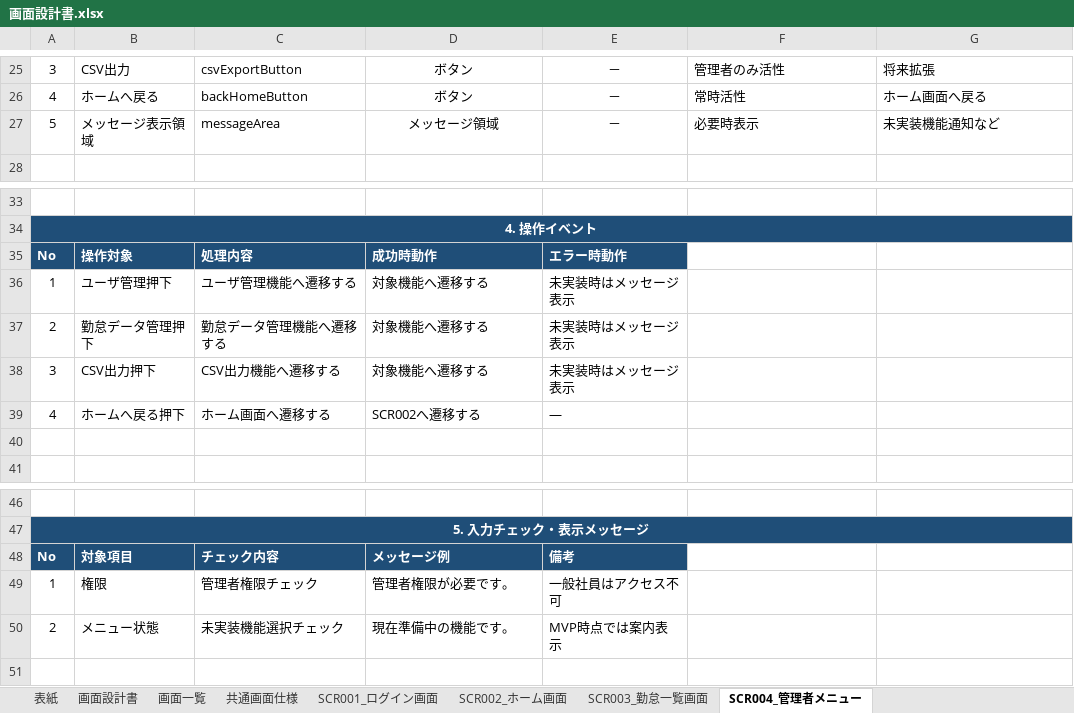
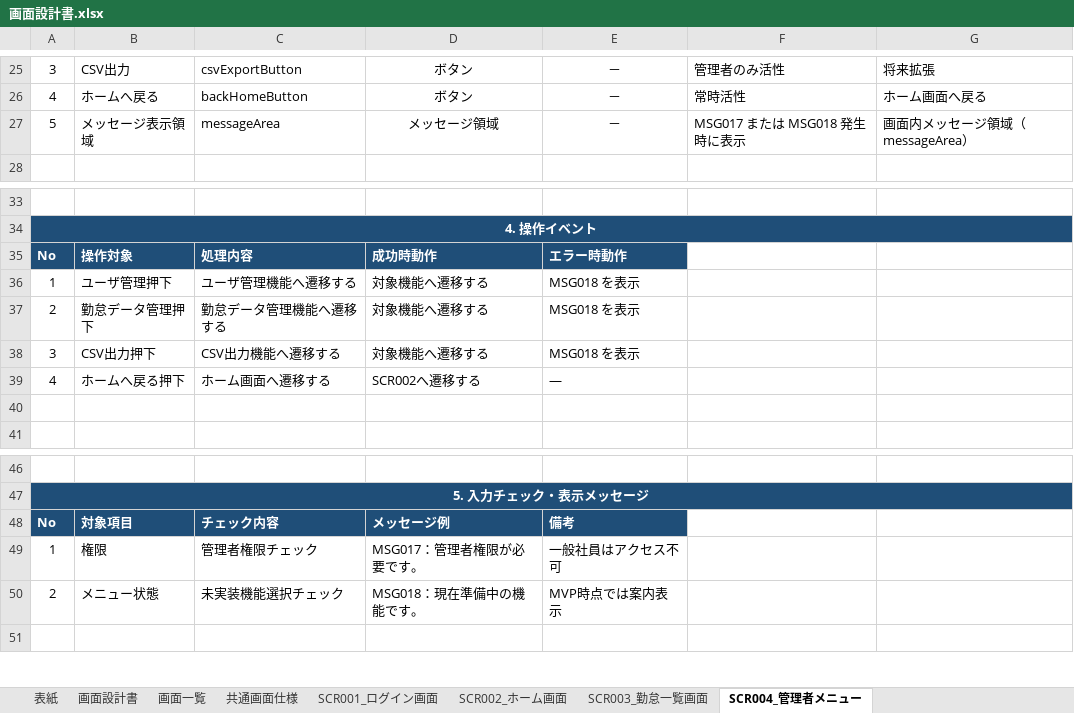
Before and after one commit to khiromichi/attendance-app, an Excel workbook: docs/02_basic_design/画面設計書.xlsx, sheet SCR004_管理者メニュー, drawn as a sheet; only a part is shown, gaps mark what is left out; values as stored, in another font and other column widths than the file's, no borders; the diff names each change by its address in the sheet, - before the commit and + after, or states it on an @@ line.

```diff
--- a/docs/02_basic_design/画面設計書.xlsx (sheet SCR004_管理者メニュー)
+++ b/docs/02_basic_design/画面設計書.xlsx (sheet SCR004_管理者メニュー)
-F27: 必要時表示
+F27: MSG017 または MSG018 発生時に表示
-G27: 未実装機能通知など
+G27: 画面内メッセージ領域（messageArea）
-E36:E38: 未実装時はメッセージ表示
+E36:E38: MSG018 を表示
-D49: 管理者権限が必要です。
+D49: MSG017：管理者権限が必要です。
-D50: 現在準備中の機能です。
+D50: MSG018：現在準備中の機能です。
```
Also changed, not shown: sheet SCR002_ホーム画面, sheet SCR001_ログイン画面, sheet SCR003_勤怠一覧画面, docs/03_detail_design/単体テスト仕様書.xlsx, docs/03_detail_design/画面項目定義書.xlsx.
